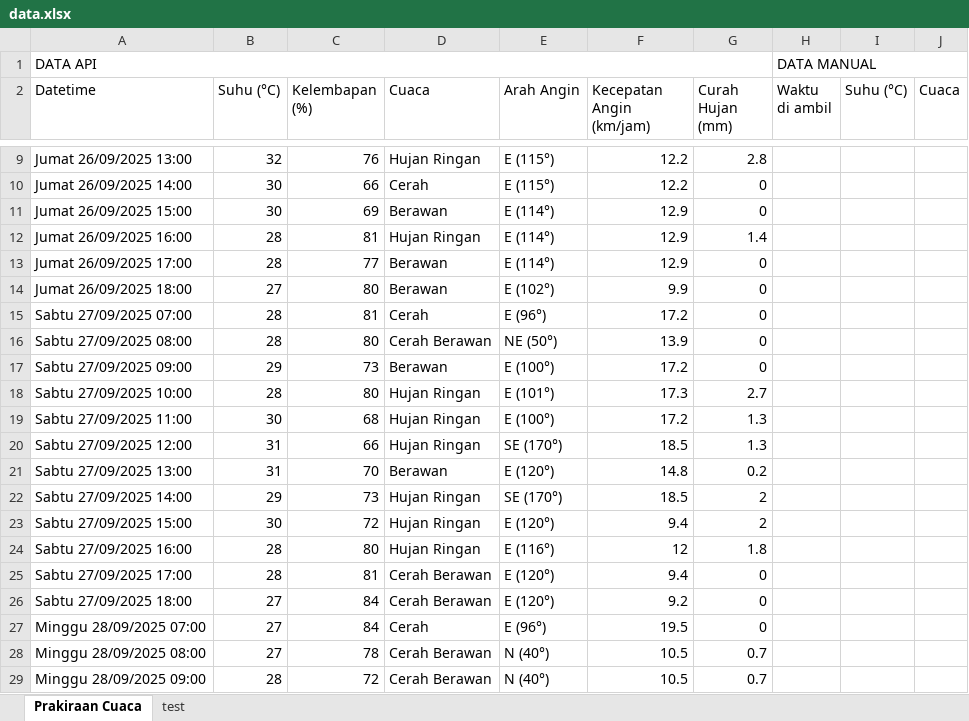
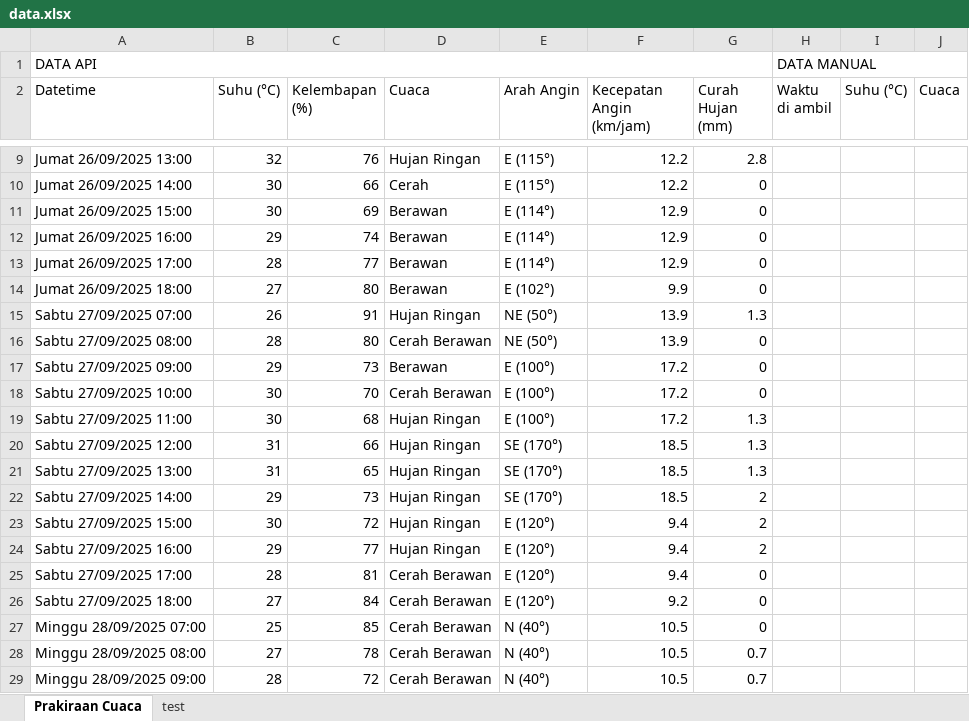
Before and after one commit to RIKASHIKI/collect_weather_data, an Excel workbook: data.xlsx, sheet Prakiraan Cuaca, drawn as a sheet; only a part is shown, gaps mark what is left out; values as stored, in another font and other column widths than the file's, no borders; the diff covers the shown part only; the diff names each change by its address in the sheet, - before the commit and + after, or states it on an @@ line.

```diff
--- a/data.xlsx (sheet Prakiraan Cuaca)
+++ b/data.xlsx (sheet Prakiraan Cuaca)
-B12 (Suhu (°C)): 28
+B12 (Suhu (°C)): 29
-C12 (Kelembapan (%)): 81
+C12 (Kelembapan (%)): 74
-D12 (Cuaca): Hujan Ringan
+D12 (Cuaca): Berawan
-G12 (Curah Hujan (mm)): 1.4
+G12 (Curah Hujan (mm)): 0
-B15 (Suhu (°C)): 28
+B15 (Suhu (°C)): 26
-C15 (Kelembapan (%)): 81
+C15 (Kelembapan (%)): 91
-D15 (Cuaca): Cerah
+D15 (Cuaca): Hujan Ringan
-E15 (Arah Angin): E (96°)
+E15 (Arah Angin): NE (50°)
-F15 (Kecepatan Angin (km/jam)): 17.2
+F15 (Kecepatan Angin (km/jam)): 13.9
-G15 (Curah Hujan (mm)): 0
+G15 (Curah Hujan (mm)): 1.3
-B18 (Suhu (°C)): 28
+B18 (Suhu (°C)): 30
-C18 (Kelembapan (%)): 80
+C18 (Kelembapan (%)): 70
-D18 (Cuaca): Hujan Ringan
+D18 (Cuaca): Cerah Berawan
-E18 (Arah Angin): E (101°)
+E18 (Arah Angin): E (100°)
-F18 (Kecepatan Angin (km/jam)): 17.3
+F18 (Kecepatan Angin (km/jam)): 17.2
-G18 (Curah Hujan (mm)): 2.7
+G18 (Curah Hujan (mm)): 0
-C21 (Kelembapan (%)): 70
+C21 (Kelembapan (%)): 65
-D21 (Cuaca): Berawan
+D21 (Cuaca): Hujan Ringan
-E21 (Arah Angin): E (120°)
+E21 (Arah Angin): SE (170°)
-F21 (Kecepatan Angin (km/jam)): 14.8
+F21 (Kecepatan Angin (km/jam)): 18.5
-G21 (Curah Hujan (mm)): 0.2
+G21 (Curah Hujan (mm)): 1.3
-B24 (Suhu (°C)): 28
+B24 (Suhu (°C)): 29
-C24 (Kelembapan (%)): 80
+C24 (Kelembapan (%)): 77
-E24 (Arah Angin): E (116°)
+E24 (Arah Angin): E (120°)
-F24 (Kecepatan Angin (km/jam)): 12
+F24 (Kecepatan Angin (km/jam)): 9.4
-G24 (Curah Hujan (mm)): 1.8
+G24 (Curah Hujan (mm)): 2
-B27 (Suhu (°C)): 27
+B27 (Suhu (°C)): 25
-C27 (Kelembapan (%)): 84
+C27 (Kelembapan (%)): 85
-D27 (Cuaca): Cerah
+D27 (Cuaca): Cerah Berawan
-E27 (Arah Angin): E (96°)
+E27 (Arah Angin): N (40°)
-F27 (Kecepatan Angin (km/jam)): 19.5
+F27 (Kecepatan Angin (km/jam)): 10.5
```
Also changed, not shown: 11 edited cells elsewhere in this sheet, 1 other file.
